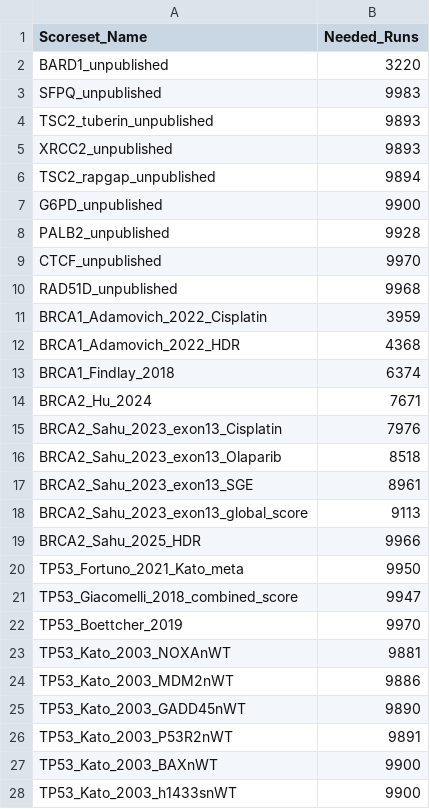
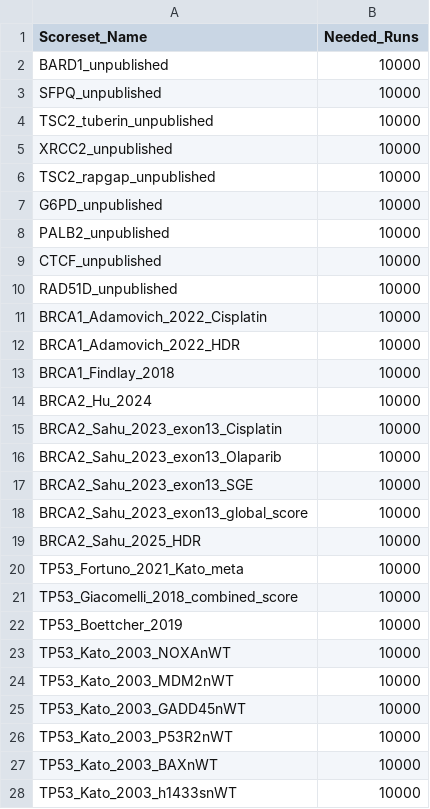
Before and after one commit to Dzeiberg/calibration_summary_utils, a TSV file: runs_needed.tsv, drawn as a sheet; only a part is shown; the diff covers the shown part only.

```diff
--- a/runs_needed.tsv
+++ b/runs_needed.tsv
@@ -1,28 +1,28 @@
 Scoreset_Name	Needed_Runs
-BARD1_unpublished	3220
-SFPQ_unpublished	9983
-TSC2_tuberin_unpublished	9893
-XRCC2_unpublished	9893
-TSC2_rapgap_unpublished	9894
-G6PD_unpublished	9900
-PALB2_unpublished	9928
-CTCF_unpublished	9970
-RAD51D_unpublished	9968
-BRCA1_Adamovich_2022_Cisplatin	3959
-BRCA1_Adamovich_2022_HDR	4368
-BRCA1_Findlay_2018	6374
-BRCA2_Hu_2024	7671
-BRCA2_Sahu_2023_exon13_Cisplatin	7976
-BRCA2_Sahu_2023_exon13_Olaparib	8518
-BRCA2_Sahu_2023_exon13_SGE	8961
-BRCA2_Sahu_2023_exon13_global_score	9113
-BRCA2_Sahu_2025_HDR	9966
-TP53_Fortuno_2021_Kato_meta	9950
-TP53_Giacomelli_2018_combined_score	9947
-TP53_Boettcher_2019	9970
-TP53_Kato_2003_NOXAnWT	9881
-TP53_Kato_2003_MDM2nWT	9886
-TP53_Kato_2003_GADD45nWT	9890
-TP53_Kato_2003_P53R2nWT	9891
-TP53_Kato_2003_BAXnWT	9900
-TP53_Kato_2003_h1433snWT	9900
+BARD1_unpublished	10000
+SFPQ_unpublished	10000
+TSC2_tuberin_unpublished	10000
+XRCC2_unpublished	10000
+TSC2_rapgap_unpublished	10000
+G6PD_unpublished	10000
+PALB2_unpublished	10000
+CTCF_unpublished	10000
+RAD51D_unpublished	10000
+BRCA1_Adamovich_2022_Cisplatin	10000
+BRCA1_Adamovich_2022_HDR	10000
+BRCA1_Findlay_2018	10000
+BRCA2_Hu_2024	10000
+BRCA2_Sahu_2023_exon13_Cisplatin	10000
+BRCA2_Sahu_2023_exon13_Olaparib	10000
+BRCA2_Sahu_2023_exon13_SGE	10000
+BRCA2_Sahu_2023_exon13_global_score	10000
+BRCA2_Sahu_2025_HDR	10000
+TP53_Fortuno_2021_Kato_meta	10000
+TP53_Giacomelli_2018_combined_score	10000
+TP53_Boettcher_2019	10000
+TP53_Kato_2003_NOXAnWT	10000
+TP53_Kato_2003_MDM2nWT	10000
+TP53_Kato_2003_GADD45nWT	10000
+TP53_Kato_2003_P53R2nWT	10000
+TP53_Kato_2003_BAXnWT	10000
+TP53_Kato_2003_h1433snWT	10000
```
Also changed, not shown: 55 edited cells elsewhere in this file, 2 other files.
